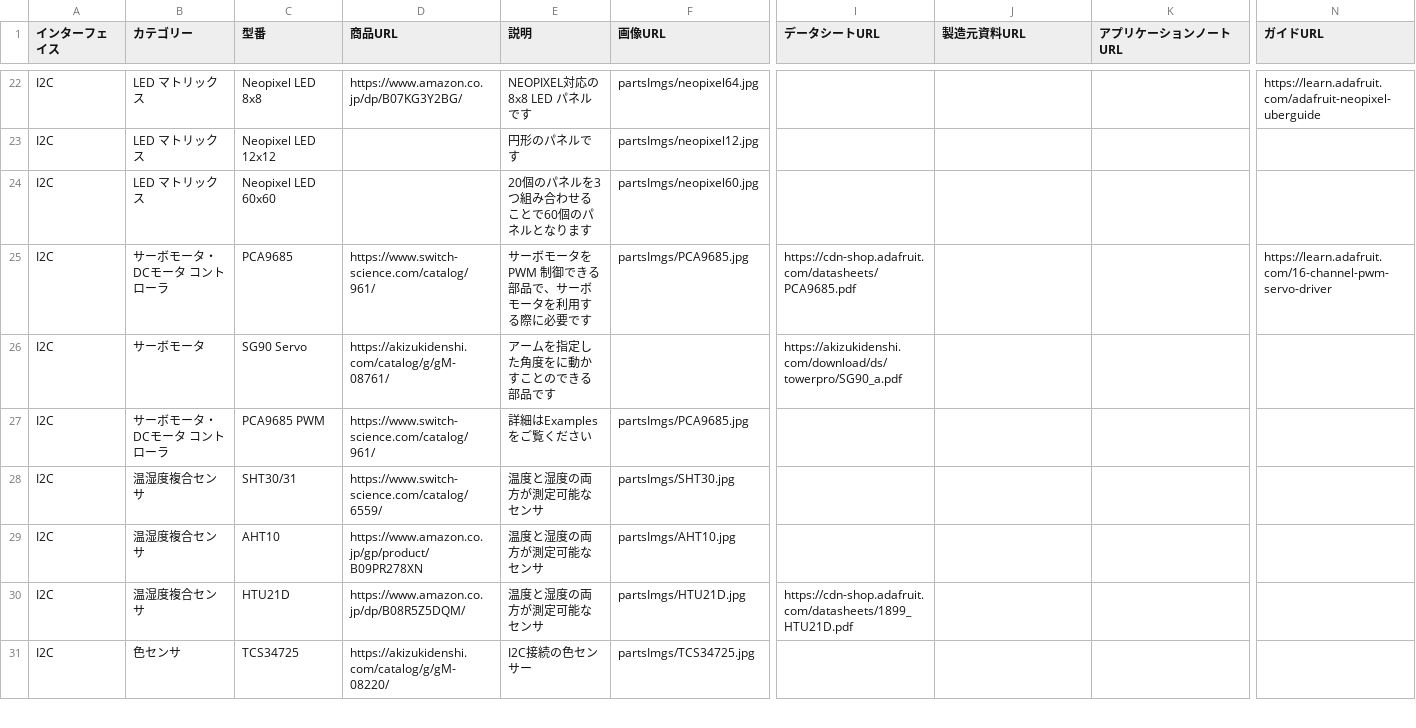
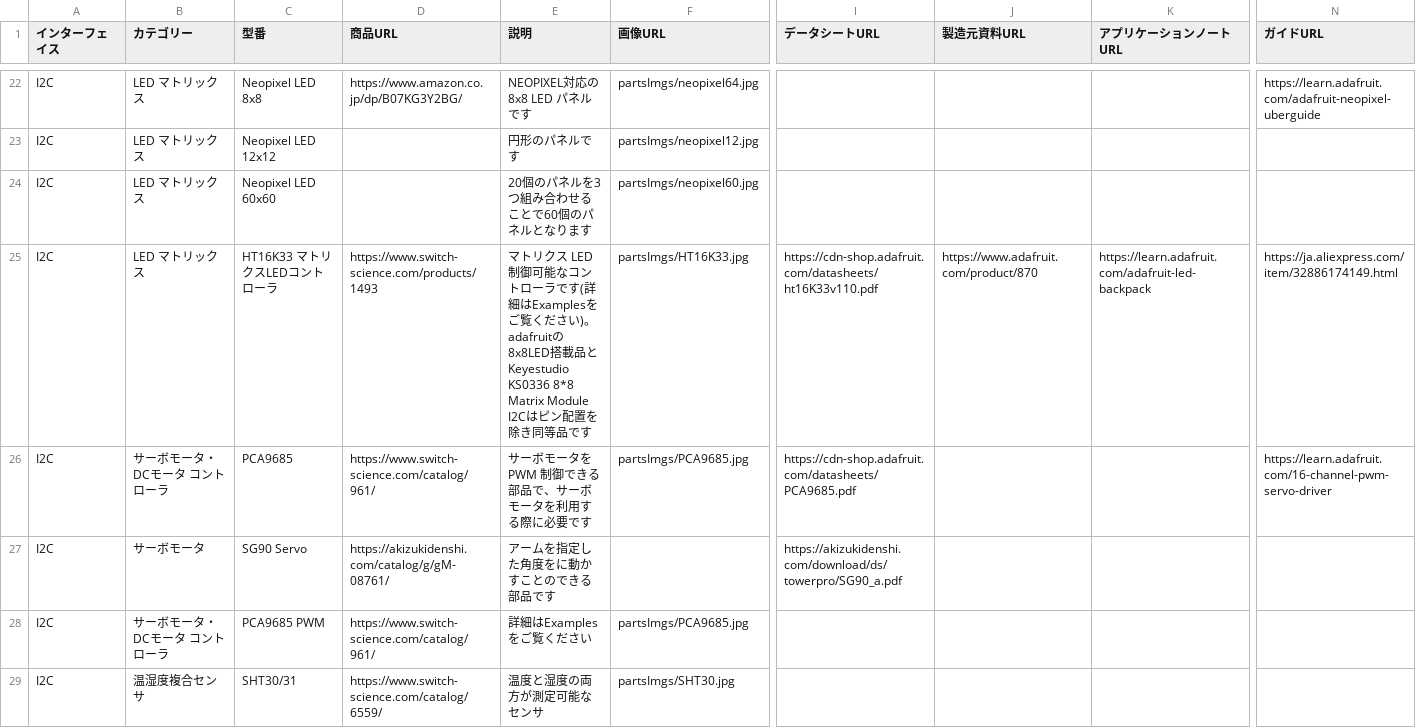
Before and after one commit to chirimen-oh/chirimen.org, a CSV file: _data/partslist.csv, drawn as a sheet; only a part is shown, gaps mark what is left out; the shorter side is filled out with more unchanged rows; rows hold the shown columns only; the diff names each change by its address in the sheet, - before the commit and + after, or states it on an @@ line.

```diff
--- a/_data/partslist.csv
+++ b/_data/partslist.csv
+row 25: I2C | LED マトリックス | HT16K33 マトリクスLEDコントローラ | https://www.switch-science.com/products/1493 | マトリクス LED 制御可能なコントローラです(詳細はExamplesをご覧ください)。 adafruitの8x8LED搭載品と Keyestudio KS0336 8*8 Matrix Module I2Cはピン配置を除き同等品です | partsImgs/HT16K33.jpg | https://cdn-shop.adafruit.com/datasheets/ht16K33v110.pdf | https://www.adafruit.com/product/870 | https://learn.adafruit.com/adafruit-led-backpack | https://ja.aliexpress.com/item/32886174149.html
```
Also changed, not shown: pizero/esm-examples/index_examples.csv, 7 other files.
